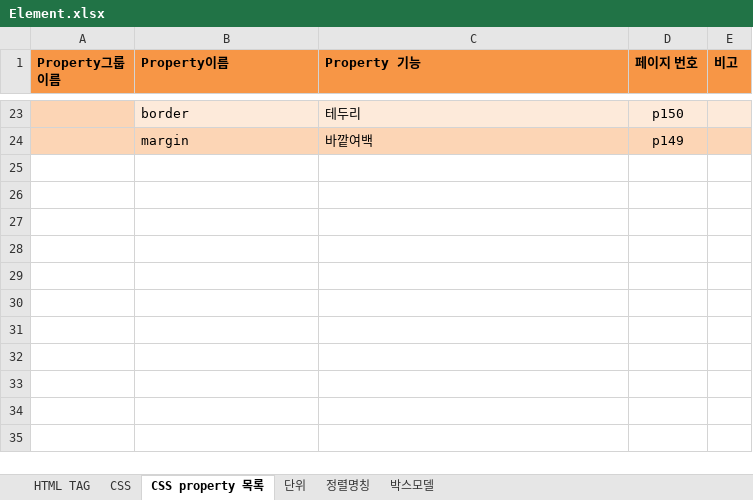
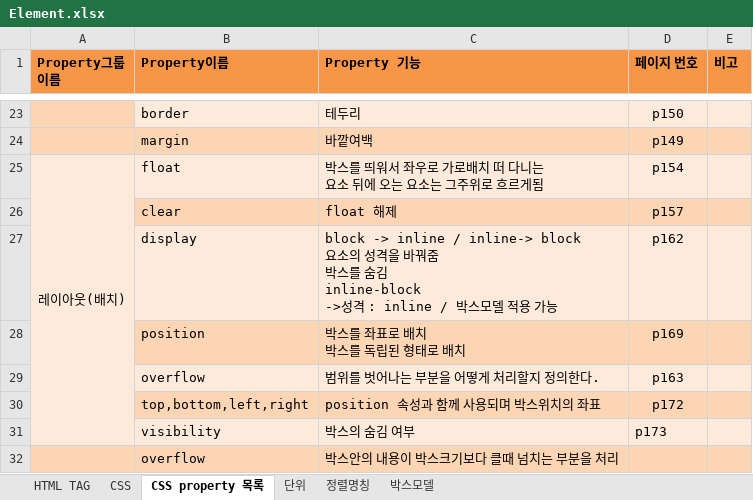
Before and after one commit to Drawcd/HI_html_study, an Excel workbook: Element.xlsx, sheet CSS property 목록, drawn as a sheet; only a part is shown, gaps mark what is left out; values as stored, in another font and other column widths than the file's, no borders; ↵ is a line break in a cell; the diff names each change by its address in the sheet, - before the commit and + after, or states it on an @@ line.

```diff
--- a/Element.xlsx (sheet CSS property 목록)
+++ b/Element.xlsx (sheet CSS property 목록)
+row 25: 레이아웃(배치) | float | 박스를 띄워서 좌우로 가로배치 떠 다니는 ↵ 요소 뒤에 오는 요소는 그주위로 흐르게됨 | p154
+row 26:  | clear | float 해제 | p157
+row 27:  | display | block -> inline / inline-> block ↵ 요소의 성격을 바꿔줌 ↵ 박스를 숨김 ↵ inline-block ↵ ->성격 : inline / 박스모델 적용 가능 | p162
+row 28:  | position | 박스를 좌표로 배치 ↵ 박스를 독립된 형태로 배치 | p169
+row 29:  | overflow | 범위를 벗어나는 부분을 어떻게 처리할지 정의한다. | p163
+row 30:  | top,bottom,left,right | position 속성과 함께 사용되며 박스위치의 좌표 | p172
+row 31:  | visibility | 박스의 숨김 여부 | p173
+row 32:  | overflow | 박스안의 내용이 박스크기보다 클때 넘치는 부분을 처리
```
Also changed, not shown: 16 other files.
